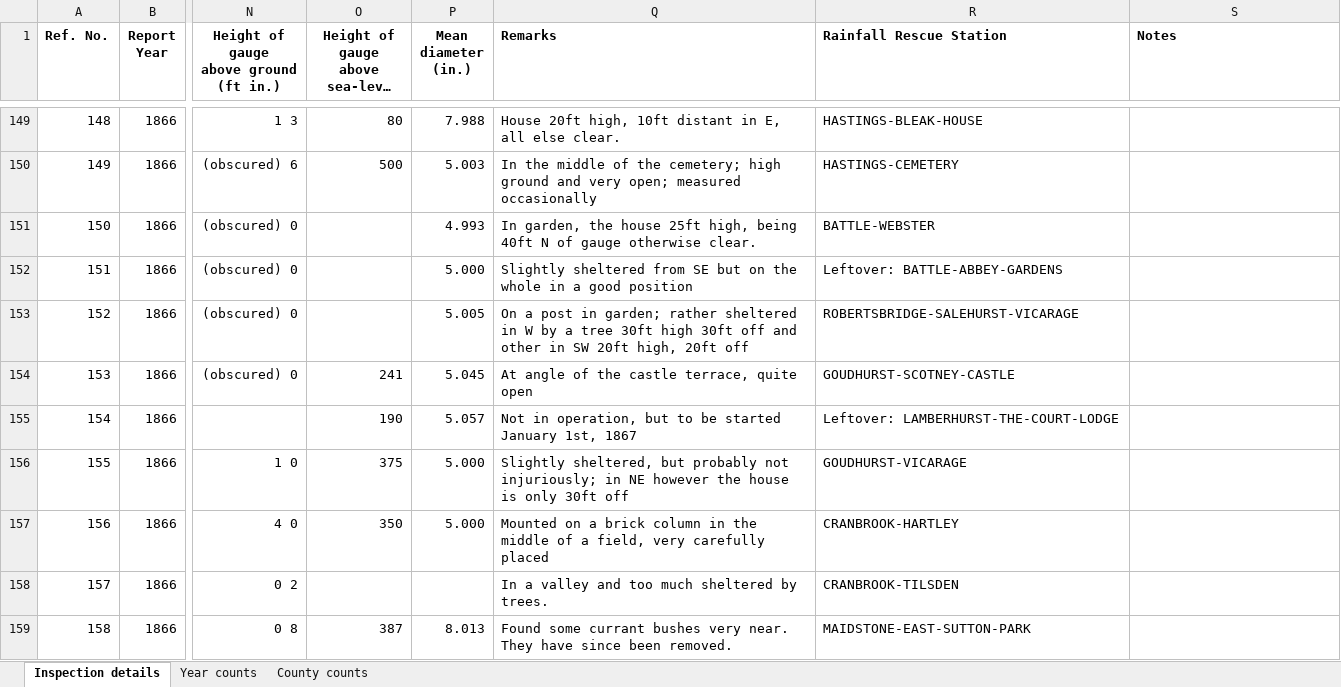
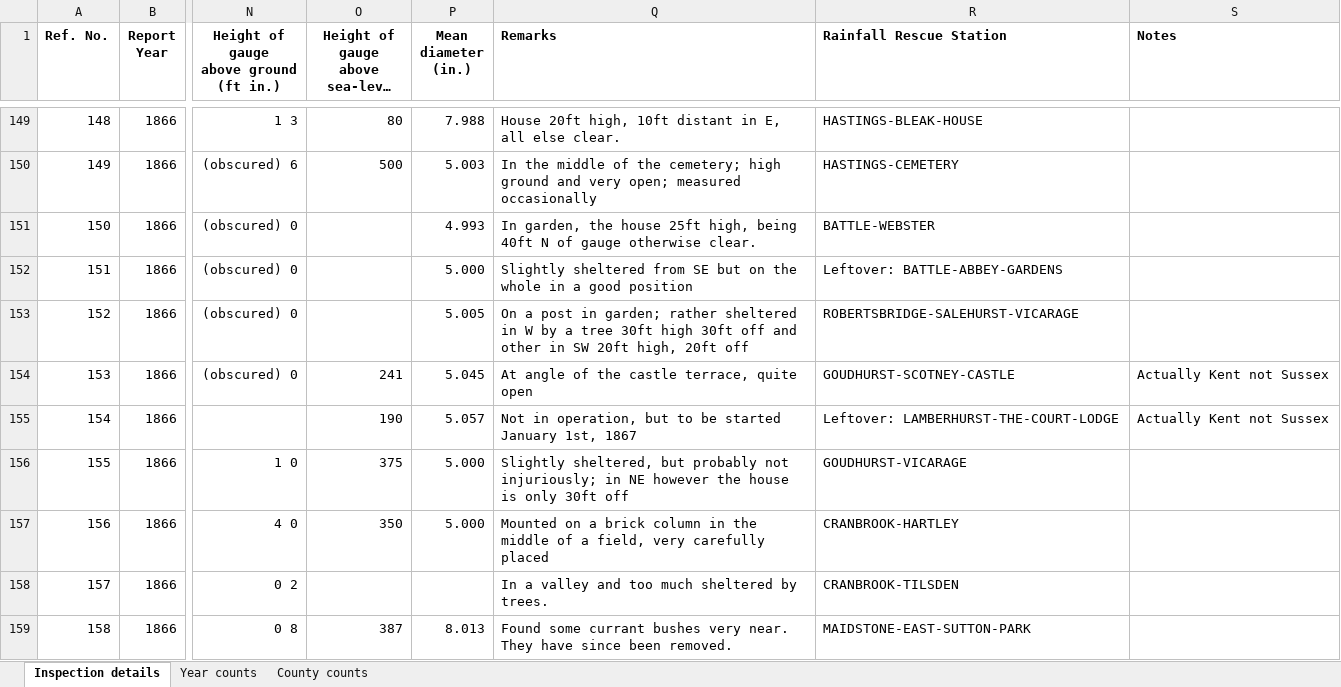
Before and after one commit to rjmeats/BritishRainfall, an Excel workbook: BritishAssociationReports/BAAS_Inspections.xlsx, sheet Inspection details, drawn as a sheet; only a part is shown, gaps mark what is left out; long unchanged cells end in …; values as stored, in another font and other column widths than the file's, no borders; the diff names each change by its address in the sheet, - before the commit and + after, or states it on an @@ line.

Commit message:
Inspections transcriptions minor update

```diff
--- a/BritishAssociationReports/BAAS_Inspections.xlsx (sheet Inspection details)
+++ b/BritishAssociationReports/BAAS_Inspections.xlsx (sheet Inspection details)
-S154:S155 (Notes): (empty)
+S154:S155 (Notes): Actually Kent not Sussex
```
